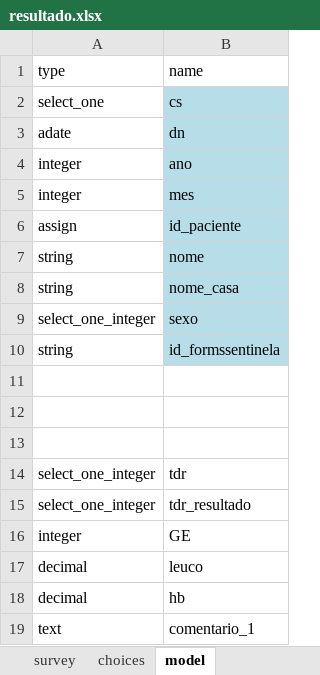
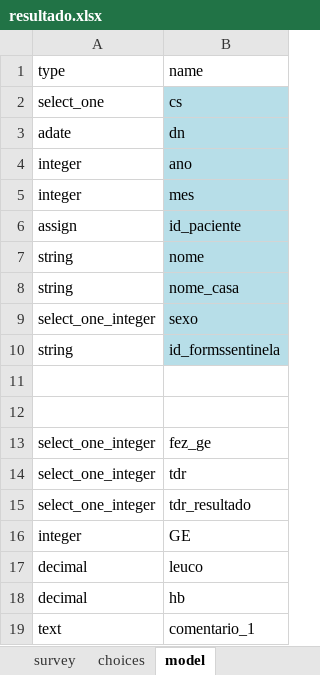
Before and after one commit to lemurdk/app-designer, an Excel workbook: app/config/tables/resultado/forms/resultado/resultado.xlsx, sheet model, drawn as a sheet; values as stored, in another font and other column widths than the file's, no borders; the diff names each change by its address in the sheet, - before the commit and + after, or states it on an @@ line.

```diff
--- a/app/config/tables/resultado/forms/resultado/resultado.xlsx (sheet model)
+++ b/app/config/tables/resultado/forms/resultado/resultado.xlsx (sheet model)
-row 13: (empty)
+row 13: select_one_integer | fez_ge
```
Also changed, not shown: sheet survey, app/config/tables/sentinela/forms/sentinela/sentinela.xlsx, 6 other files.
